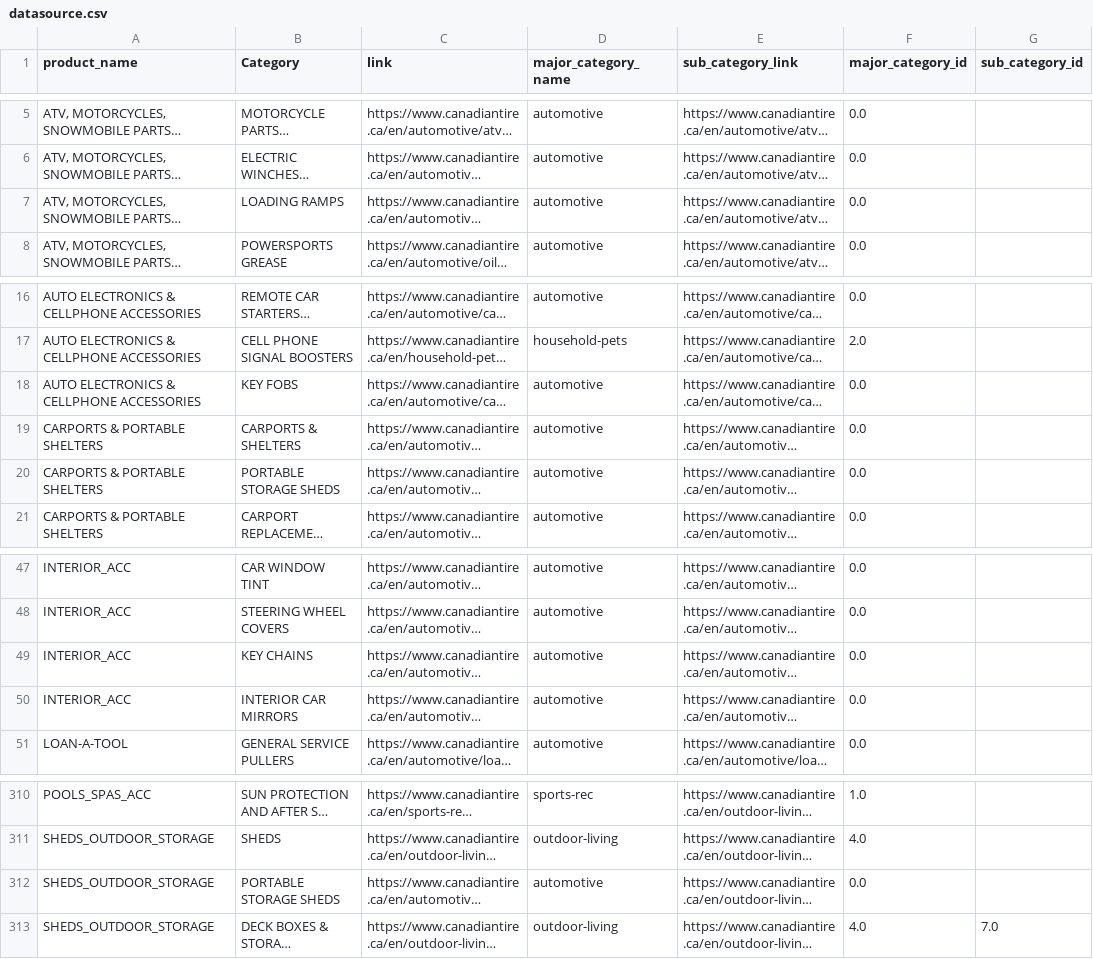
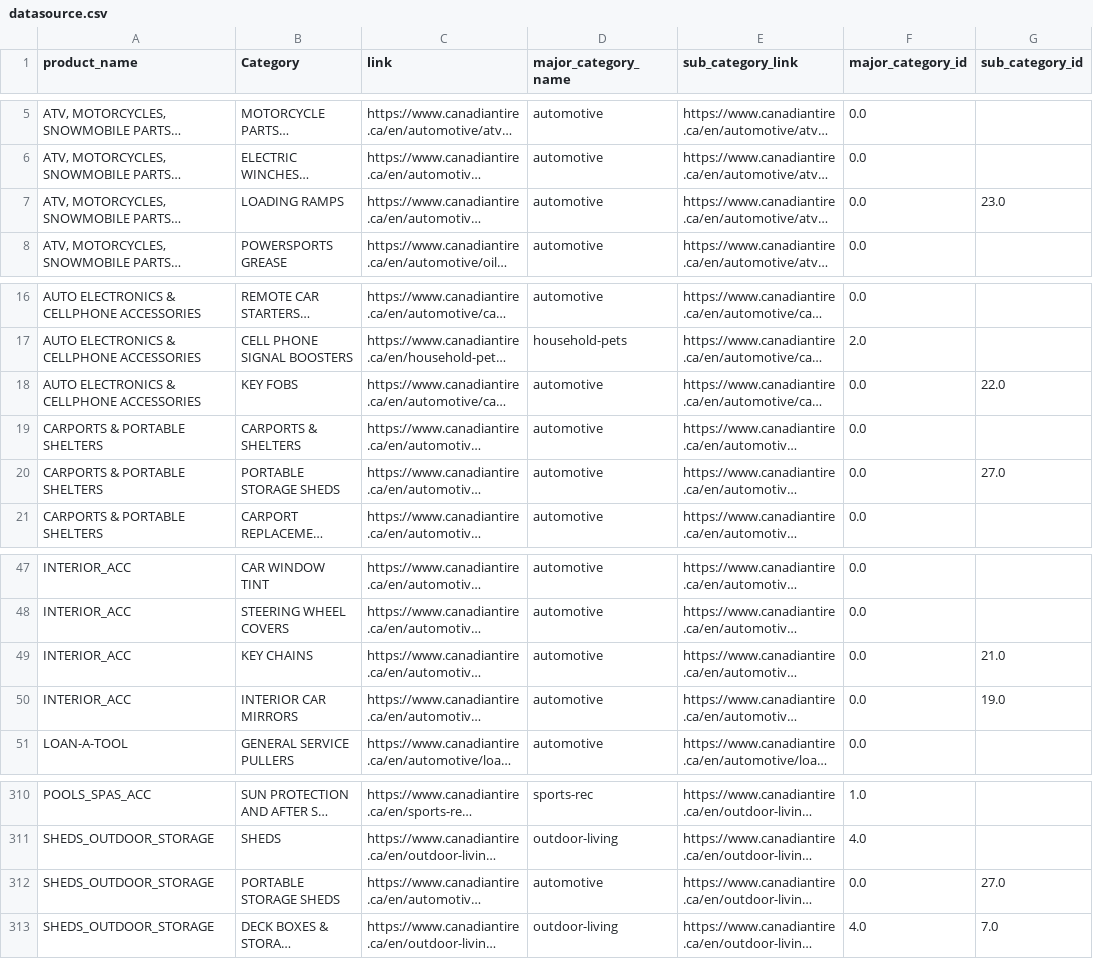
Before and after one commit to madserrano/image_classification, a CSV file: app_codes/datasource.csv, drawn as a sheet; only a part is shown, gaps mark what is left out; long unchanged cells end in …; the diff covers the shown part only; the diff names each change by its address in the sheet, - before the commit and + after, or states it on an @@ line.

```diff
--- a/app_codes/datasource.csv
+++ b/app_codes/datasource.csv
-G7 (sub_category_id): (empty)
+G7 (sub_category_id): 23.0
-G18 (sub_category_id): (empty)
+G18 (sub_category_id): 22.0
-G20 (sub_category_id): (empty)
+G20 (sub_category_id): 27.0
-G49 (sub_category_id): (empty)
+G49 (sub_category_id): 21.0
-G50 (sub_category_id): (empty)
+G50 (sub_category_id): 19.0
-G312 (sub_category_id): (empty)
+G312 (sub_category_id): 27.0
```
Also changed, not shown: 10 edited cells elsewhere in this file.
